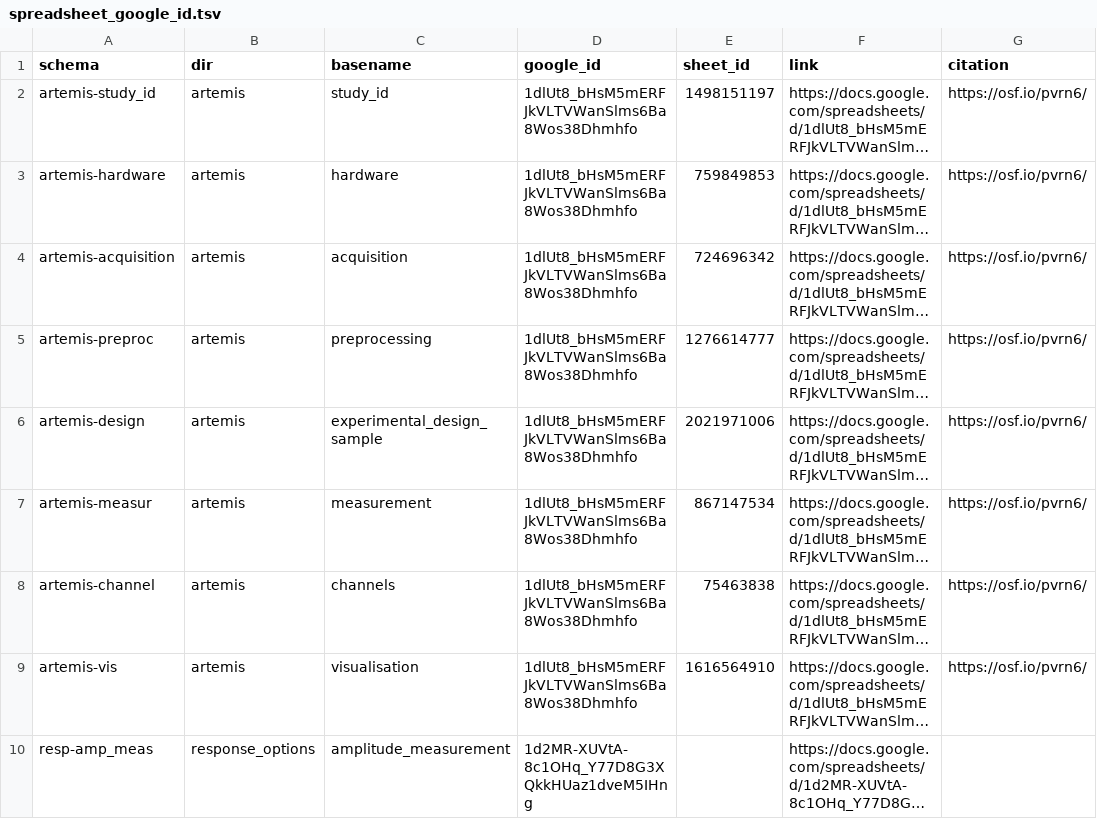
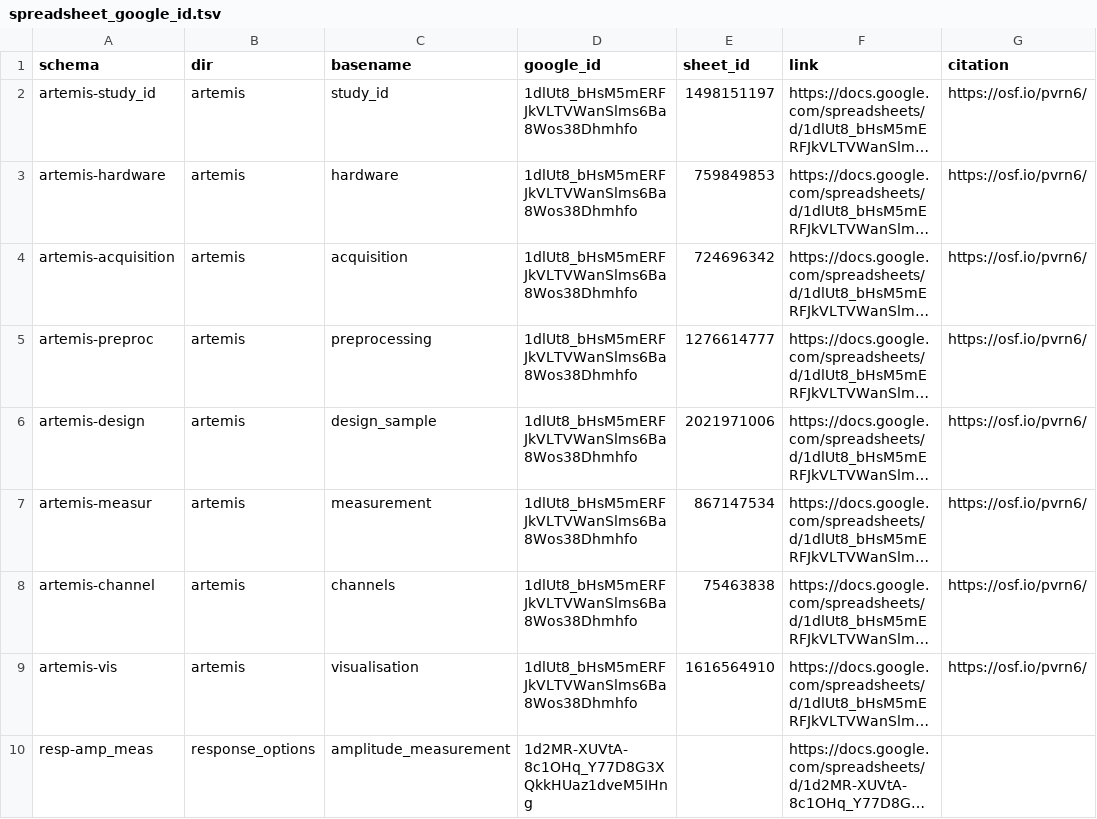
Before and after one commit to INCF/artem-is, a TSV file: inputs/spreadsheet_google_id.tsv, drawn as a sheet; only a part is shown; long unchanged cells end in …; the diff names each change by its address in the sheet, - before the commit and + after, or states it on an @@ line.

```diff
--- a/inputs/spreadsheet_google_id.tsv
+++ b/inputs/spreadsheet_google_id.tsv
-C6 (basename): experimental_design_sample
+C6 (basename): design_sample
```
Also changed, not shown: 4 other files.
